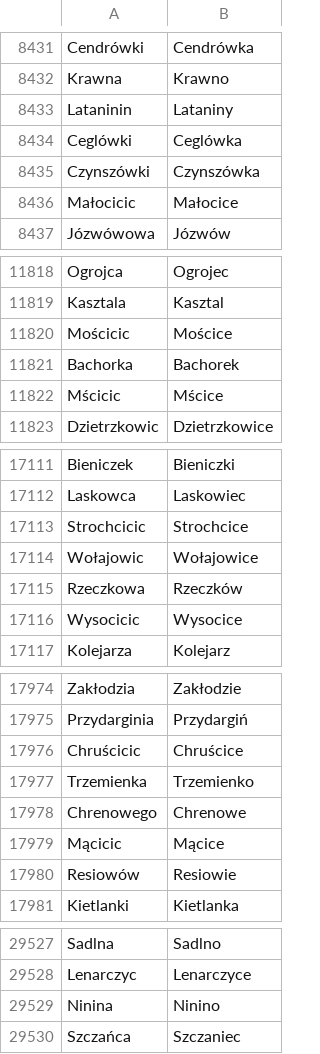
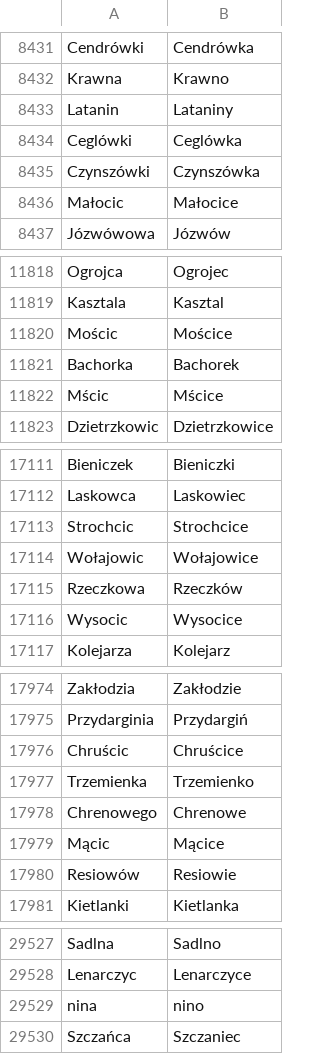
Before and after one commit to mslawin/Magisterka, a CSV file: data/cities.csv, drawn as a sheet; only a part is shown, gaps mark what is left out; the diff covers the shown part only.

```diff
--- a/data/cities.csv
+++ b/data/cities.csv
@@ -8432,6 +8432,6 @@ Cendrówki;Cendrówka
 Krawna;Krawno
-Lataninin;Lataniny
+Latanin;Lataniny
 Ceglówki;Ceglówka
 Czynszówki;Czynszówka
-Małocicic;Małocice
+Małocic;Małocice
 Józwówowa;Józwów
@@ -11819,5 +11819,5 @@ Ogrojca;Ogrojec
 Kasztala;Kasztal
-Mościcic;Mościce
+Mościc;Mościce
 Bachorka;Bachorek
-Mścicic;Mścice
+Mścic;Mścice
 Dzietrzkowic;Dzietrzkowice
@@ -17112,6 +17112,6 @@ Bieniczek;Bieniczki
 Laskowca;Laskowiec
-Strochcicic;Strochcice
+Strochcic;Strochcice
 Wołajowic;Wołajowice
 Rzeczkowa;Rzeczków
-Wysocicic;Wysocice
+Wysocic;Wysocice
 Kolejarza;Kolejarz
@@ -17975,6 +17975,6 @@ Zakłodzia;Zakłodzie
 Przydarginia;Przydargiń
-Chruścicic;Chruścice
+Chruścic;Chruścice
 Trzemienka;Trzemienko
 Chrenowego;Chrenowe
-Mącicic;Mącice
+Mącic;Mącice
 Resiowów;Resiowie
@@ -29528,3 +29528,3 @@ Sadlna;Sadlno
 Lenarczyc;Lenarczyce
-Ninina;Ninino
+nina;nino
 Szczańca;Szczaniec
```
Also changed, not shown: 174 edited cells elsewhere in this file, 13 other files.
